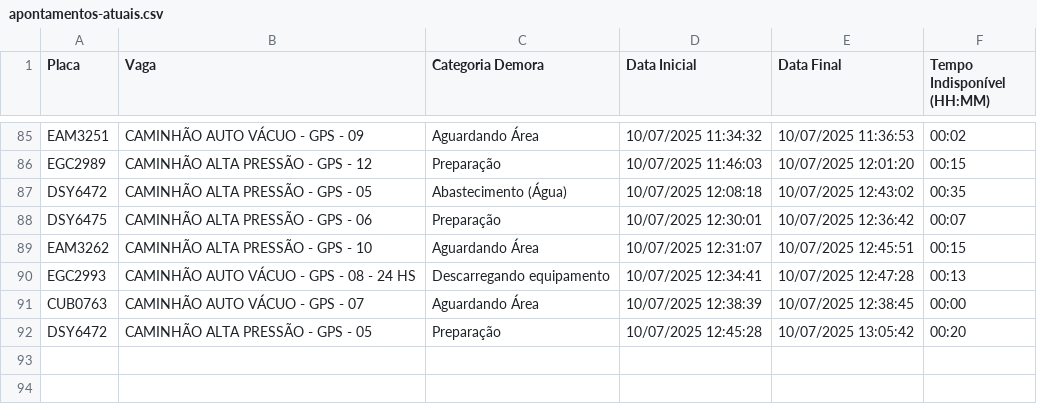
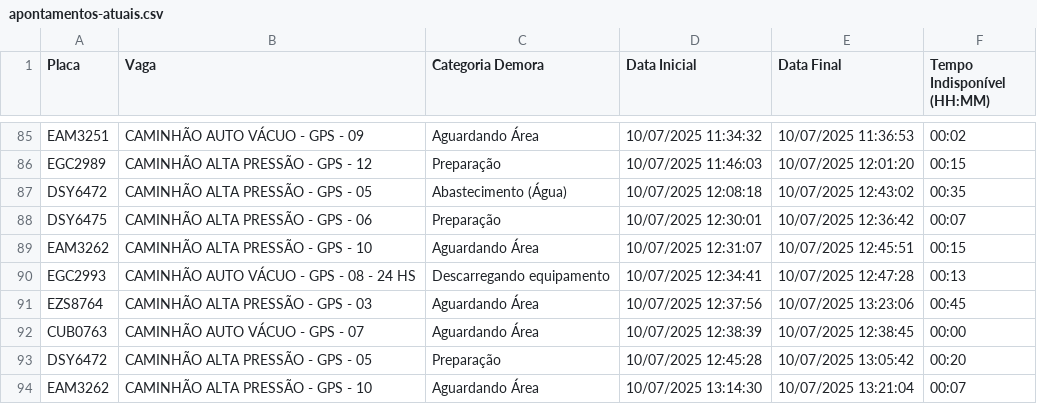
Before and after one commit to GrupoGps-Mecanizada/Banco-De-Dados, a CSV file: Apontamentos/apontamentos-atuais.csv, drawn as a sheet; only a part is shown, gaps mark what is left out; the diff names each change by its address in the sheet, - before the commit and + after, or states it on an @@ line.

Commit message:
🔄 Auto-refresh 272: 10/07/2025, 13:26:13 - 1 arquivos

```diff
--- a/Apontamentos/apontamentos-atuais.csv
+++ b/Apontamentos/apontamentos-atuais.csv
+row 91: EZS8764 | CAMINHÃO ALTA PRESSÃO - GPS - 03 | Aguardando Área | 10/07/2025 12:37:56 | 10/07/2025 13:23:06 | 00:45
+row 94: EAM3262 | CAMINHÃO ALTA PRESSÃO - GPS - 10 | Aguardando Área | 10/07/2025 13:14:30 | 10/07/2025 13:21:04 | 00:07
```
